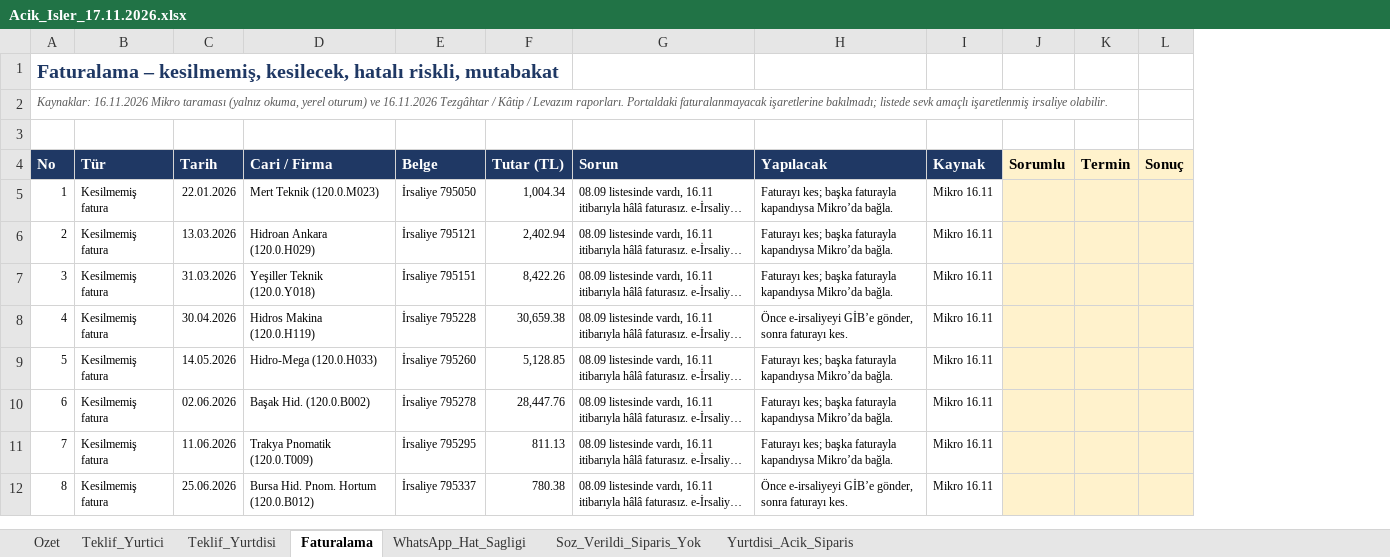
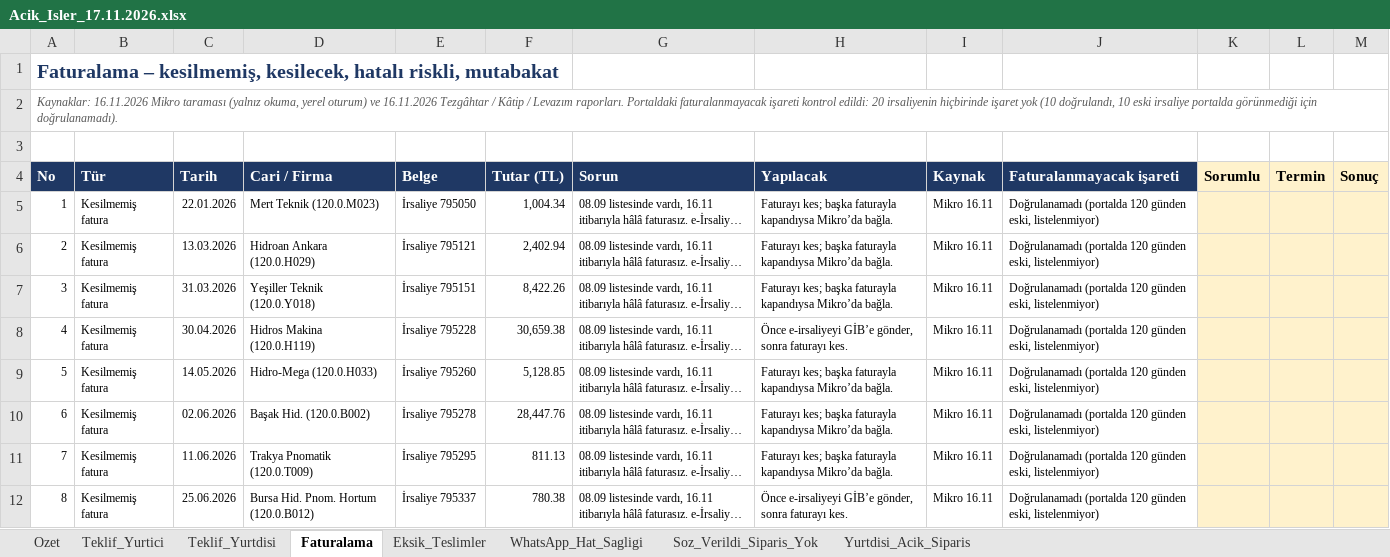
Before and after one commit to muratgultekin-collab/antigraviti, an Excel workbook: toplanti_17_11/Acik_Isler_17.11.2026.xlsx, sheet Faturalama, drawn as a sheet; only a part is shown; long unchanged cells end in …; values as stored, in another font and other column widths than the file's, no borders; the diff names each change by its address in the sheet, - before the commit and + after, or states it on an @@ line.

```diff
--- a/toplanti_17_11/Acik_Isler_17.11.2026.xlsx (sheet Faturalama)
+++ b/toplanti_17_11/Acik_Isler_17.11.2026.xlsx (sheet Faturalama)
+sheet tab: Eksik_Teslimler
+column J (Faturalanmayacak işareti), rows 5-12: all Doğrulanamadı (portalda 120 günden eski, listelenmiyor)
-A2 (No): …Portaldaki faturalanmayacak işaretlerine bakılmadı; listede sevk amaçlı işaretlenmiş irsaliye olabilir.
+A2 (No): …Portaldaki faturalanmayacak işareti kontrol edildi: 20 irsaliyenin hiçbirinde işaret yok (10 doğrulandı, 10 eski irsaliye portalda görünmediği için doğrulanamadı).
```
Also changed, not shown: sheet Ozet.
